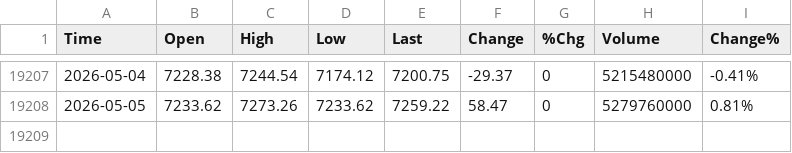
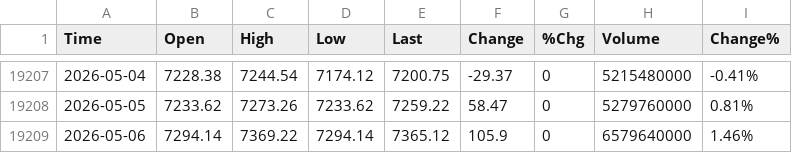
Before and after one commit to smallfishmacro-Git/market-dashboard, a CSV file: data/barchart/S&P_500_Index_$SPX.csv, drawn as a sheet; only a part is shown, gaps mark what is left out.

```diff
--- a/data/barchart/S&P_500_Index_$SPX.csv
+++ b/data/barchart/S&P_500_Index_$SPX.csv
@@ -19208 +19208,2 @@ Time,Open,High,Low,Last,Change,%Chg,Volume,Change%
 2026-05-05,7233.62,7273.26,7233.62,7259.22,58.47,0,5279760000,0.81%
+2026-05-06,7294.14,7369.22,7294.14,7365.12,105.9,0,6579640000,1.46%
```
Also changed, not shown: data/barchart/1-Month_Highs_NYSE_$M1HN.csv, data/barchart/1-Month_Lows_NYSE_$M1LN.csv, 51 other files.
